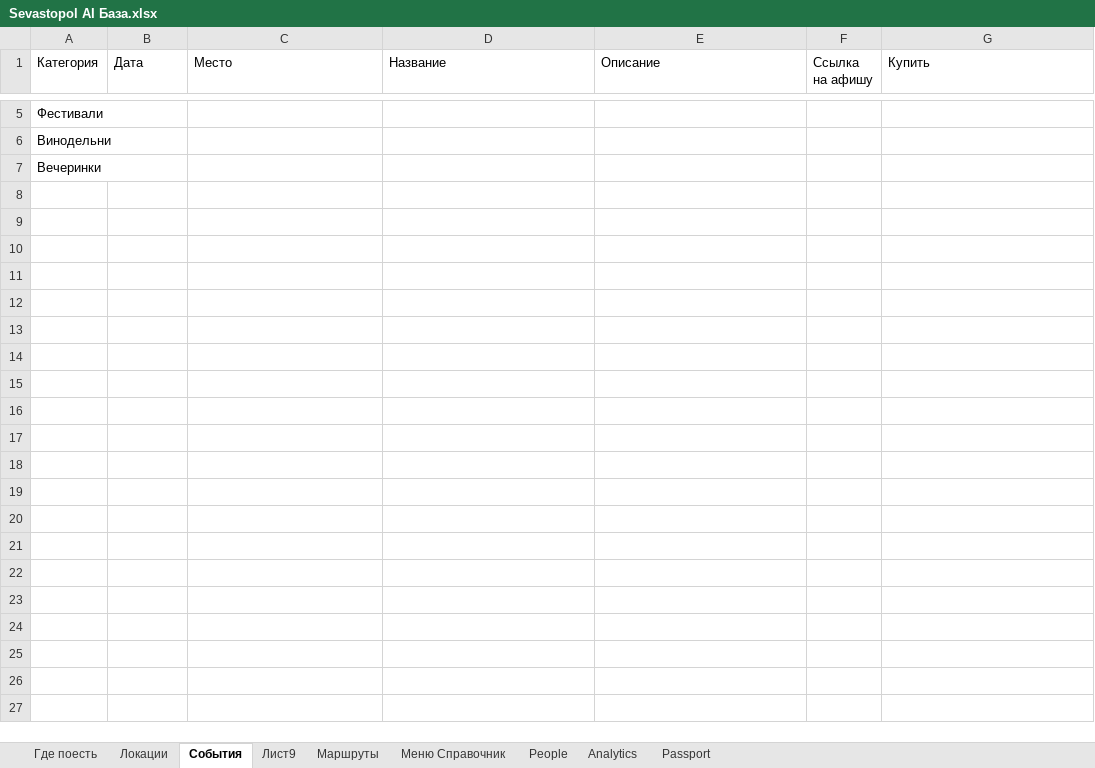
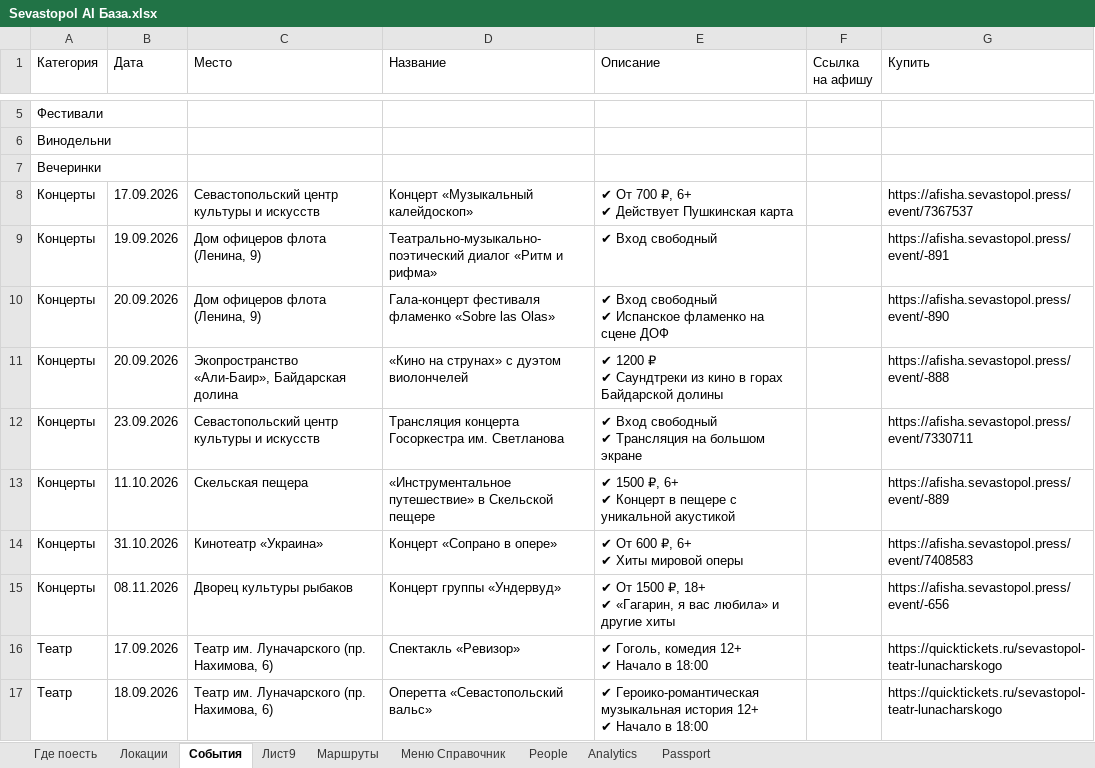
Before and after one commit to Yurich-citycode/SevastopolAIbot, an Excel workbook: Sevastopol AI База.xlsx, sheet События, drawn as a sheet; only a part is shown, gaps mark what is left out; values as stored, in another font and other column widths than the file's, no borders; ↵ is a line break in a cell; the diff covers the shown part only; the diff names each change by its address in the sheet, - before the commit and + after, or states it on an @@ line.

Commit message:
База: +20 событий (афиша сентябрь–ноябрь 2026), координаты всех локаций заполнены. Бот: фильтр по подкатегориям, фикс колбэков с пробелами (Hidden Gems, районы)
Co-authored-by: arena-agent <297053741+arena-agent@users.noreply.github.com>

```diff
--- a/Sevastopol AI База.xlsx (sheet События)
+++ b/Sevastopol AI База.xlsx (sheet События)
+row 8: Концерты | 17.09.2026 | Севастопольский центр культуры и искусств | Концерт «Музыкальный калейдоскоп» | ✔ От 700 ₽, 6+ ↵ ✔ Действует Пушкинская карта |  | https://afisha.sevastopol.press/event/7367537
+row 9: Концерты | 19.09.2026 | Дом офицеров флота (Ленина, 9) | Театрально-музыкально-поэтический диалог «Ритм и рифма» | ✔ Вход свободный |  | https://afisha.sevastopol.press/event/-891
+row 10: Концерты | 20.09.2026 | Дом офицеров флота (Ленина, 9) | Гала-концерт фестиваля фламенко «Sobre las Olas» | ✔ Вход свободный ↵ ✔ Испанское фламенко на сцене ДОФ |  | https://afisha.sevastopol.press/event/-890
+row 11: Концерты | 20.09.2026 | Экопространство «Али-Баир», Байдарская долина | «Кино на струнах» с дуэтом виолончелей | ✔ 1200 ₽ ↵ ✔ Саундтреки из кино в горах Байдарской долины |  | https://afisha.sevastopol.press/event/-888
+row 12: Концерты | 23.09.2026 | Севастопольский центр культуры и искусств | Трансляция концерта Госоркестра им. Светланова | ✔ Вход свободный ↵ ✔ Трансляция на большом экране |  | https://afisha.sevastopol.press/event/7330711
+row 13: Концерты | 11.10.2026 | Скельская пещера | «Инструментальное путешествие» в Скельской пещере | ✔ 1500 ₽, 6+ ↵ ✔ Концерт в пещере с уникальной акустикой |  | https://afisha.sevastopol.press/event/-889
+row 14: Концерты | 31.10.2026 | Кинотеатр «Украина» | Концерт «Сопрано в опере» | ✔ От 600 ₽, 6+ ↵ ✔ Хиты мировой оперы |  | https://afisha.sevastopol.press/event/7408583
+row 15: Концерты | 08.11.2026 | Дворец культуры рыбаков | Концерт группы «Ундервуд» | ✔ От 1500 ₽, 18+ ↵ ✔ «Гагарин, я вас любила» и другие хиты |  | https://afisha.sevastopol.press/event/-656
+row 16: Театр | 17.09.2026 | Театр им. Луначарского (пр. Нахимова, 6) | Спектакль «Ревизор» | ✔ Гоголь, комедия 12+ ↵ ✔ Начало в 18:00 |  | https://quicktickets.ru/sevastopol-teatr-lunacharskogo
+row 17: Театр | 18.09.2026 | Театр им. Луначарского (пр. Нахимова, 6) | Оперетта «Севастопольский вальс» | ✔ Героико-романтическая музыкальная история 12+ ↵ ✔ Начало в 18:00 |  | https://quicktickets.ru/sevastopol-teatr-lunacharskogo
```
Also changed, not shown: 10 added rows elsewhere in this sheet, sheet Локации, 3 other files.
